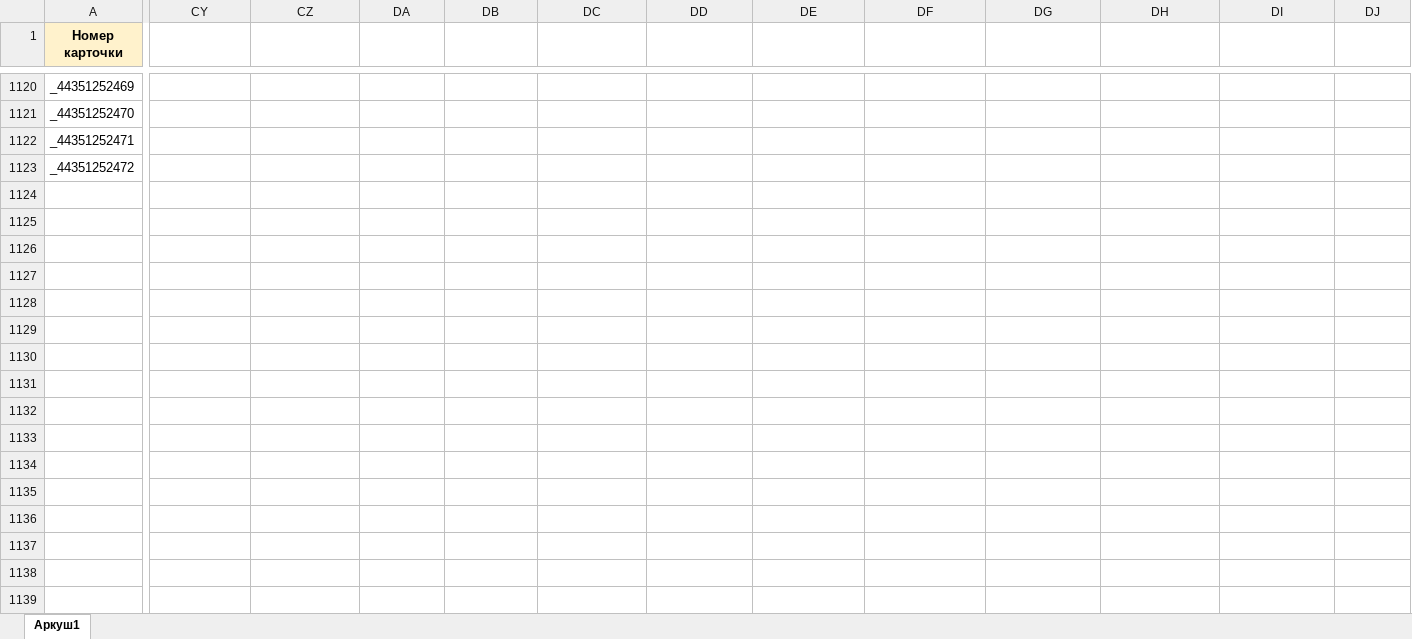
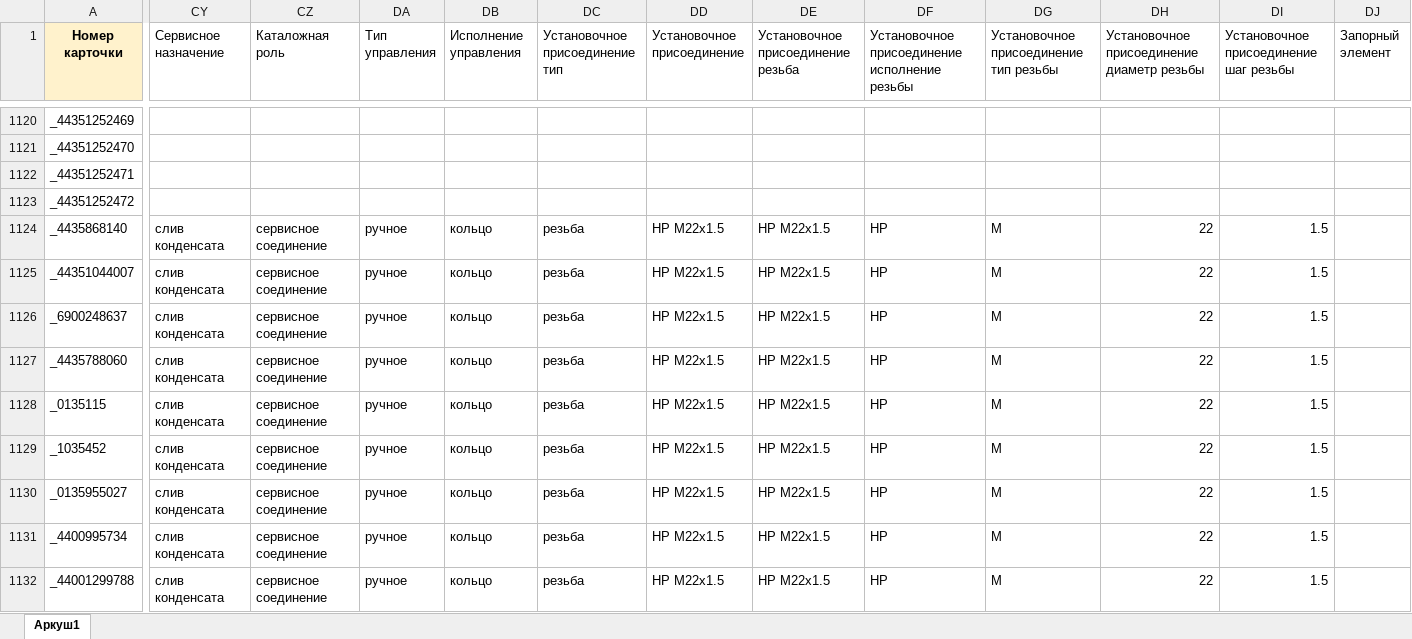
Before and after one commit to OldWhiteWater/workhouse, an Excel workbook: source/connector.xlsx, sheet Аркуш1, drawn as a sheet; only a part is shown, gaps mark what is left out; values as stored, in another font and other column widths than the file's, no borders; rows hold the shown columns only; the diff covers the shown part only; the diff names each change by its address in the sheet, - before the commit and + after, or states it on an @@ line.

Commit message:
Update connector.xlsx

```diff
--- a/source/connector.xlsx (sheet Аркуш1)
+++ b/source/connector.xlsx (sheet Аркуш1)
-CY1: (empty)
+CY1: Сервисное назначение
-CZ1: (empty)
+CZ1: Каталожная роль
-DA1: (empty)
+DA1: Тип управления
-DB1: (empty)
+DB1: Исполнение управления
-DC1: (empty)
+DC1: Установочное присоединение тип
-DD1: (empty)
+DD1: Установочное присоединение
-DE1: (empty)
+DE1: Установочное присоединение резьба
-DF1: (empty)
+DF1: Установочное присоединение исполнение резьбы
-DG1: (empty)
+DG1: Установочное присоединение тип резьбы
-DH1: (empty)
+DH1: Установочное присоединение диаметр резьбы
-DI1: (empty)
+DI1: Установочное присоединение шаг резьбы
-DJ1: (empty)
+DJ1: Запорный элемент
+row 1124: _4435868140 | слив конденсата | сервисное соединение | ручное | кольцо | резьба | НР M22x1.5 | НР M22x1.5 | НР | M | 22 | 1.5
+row 1125: _44351044007 | слив конденсата | сервисное соединение | ручное | кольцо | резьба | НР M22x1.5 | НР M22x1.5 | НР | M | 22 | 1.5
+row 1126: _6900248637 | слив конденсата | сервисное соединение | ручное | кольцо | резьба | НР M22x1.5 | НР M22x1.5 | НР | M | 22 | 1.5
+row 1127: _4435788060 | слив конденсата | сервисное соединение | ручное | кольцо | резьба | НР M22x1.5 | НР M22x1.5 | НР | M | 22 | 1.5
+row 1128: _0135115 | слив конденсата | сервисное соединение | ручное | кольцо | резьба | НР M22x1.5 | НР M22x1.5 | НР | M | 22 | 1.5
+row 1129: _1035452 | слив конденсата | сервисное соединение | ручное | кольцо | резьба | НР M22x1.5 | НР M22x1.5 | НР | M | 22 | 1.5
+row 1130: _0135955027 | слив конденсата | сервисное соединение | ручное | кольцо | резьба | НР M22x1.5 | НР M22x1.5 | НР | M | 22 | 1.5
+row 1131: _4400995734 | слив конденсата | сервисное соединение | ручное | кольцо | резьба | НР M22x1.5 | НР M22x1.5 | НР | M | 22 | 1.5
+row 1132: _44001299788 | слив конденсата | сервисное соединение | ручное | кольцо | резьба | НР M22x1.5 | НР M22x1.5 | НР | M | 22 | 1.5
```
Also changed, not shown: 19 added rows and 8 edited cells elsewhere in this sheet.
